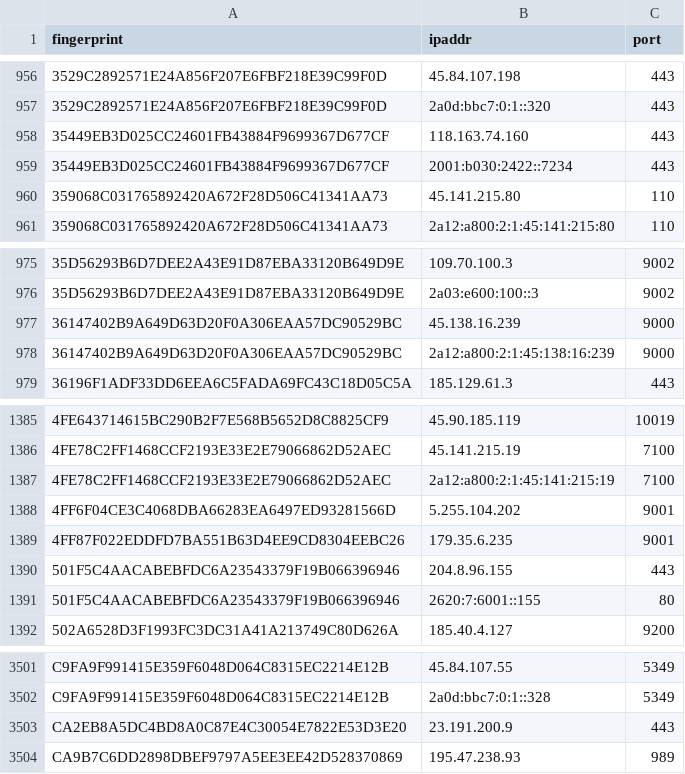
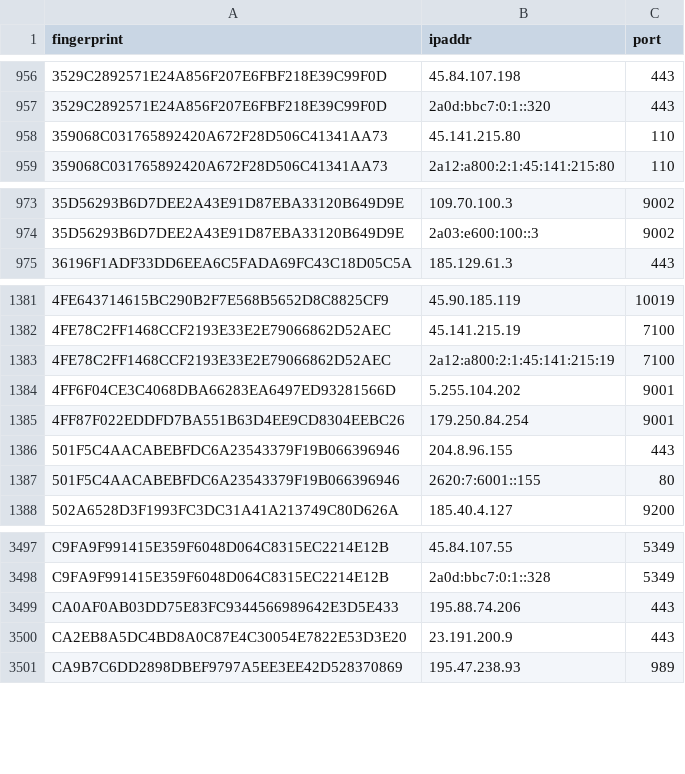
Before and after one commit to 0xPratikPatil/peel-the-net, a CSV file: dataset/exit_nodes.csv, drawn as a sheet; only a part is shown, gaps mark what is left out.

```diff
--- a/dataset/exit_nodes.csv
+++ b/dataset/exit_nodes.csv
@@ -957,4 +957,2 @@ fingerprint,ipaddr,port
 3529C2892571E24A856F207E6FBF218E39C99F0D,2a0d:bbc7:0:1::320,443
-35449EB3D025CC24601FB43884F9699367D677CF,118.163.74.160,443
-35449EB3D025CC24601FB43884F9699367D677CF,2001:b030:2422::7234,443
 359068C031765892420A672F28D506C41341AA73,45.141.215.80,110
@@ -976,4 +974,2 @@ fingerprint,ipaddr,port
 35D56293B6D7DEE2A43E91D87EBA33120B649D9E,2a03:e600:100::3,9002
-36147402B9A649D63D20F0A306EAA57DC90529BC,45.138.16.239,9000
-36147402B9A649D63D20F0A306EAA57DC90529BC,2a12:a800:2:1:45:138:16:239,9000
 36196F1ADF33DD6EEA6C5FADA69FC43C18D05C5A,185.129.61.3,443
@@ -1388,3 +1384,3 @@ fingerprint,ipaddr,port
 4FF6F04CE3C4068DBA66283EA6497ED93281566D,5.255.104.202,9001
-4FF87F022EDDFD7BA551B63D4EE9CD8304EEBC26,179.35.6.235,9001
+4FF87F022EDDFD7BA551B63D4EE9CD8304EEBC26,179.250.84.254,9001
 501F5C4AACABEBFDC6A23543379F19B066396946,204.8.96.155,443
@@ -3502,2 +3498,3 @@ C9FA9F991415E359F6048D064C8315EC2214E12B,45.84.107.55,5349
 C9FA9F991415E359F6048D064C8315EC2214E12B,2a0d:bbc7:0:1::328,5349
+CA0AF0AB03DD75E83FC9344566989642E3D5E433,195.88.74.206,443
 CA2EB8A5DC4BD8A0C87E4C30054E7822E53D3E20,23.191.200.9,443
```
Also changed, not shown: dataset/all_nodes.csv, dataset/guard_nodes.csv, 3 other files.
